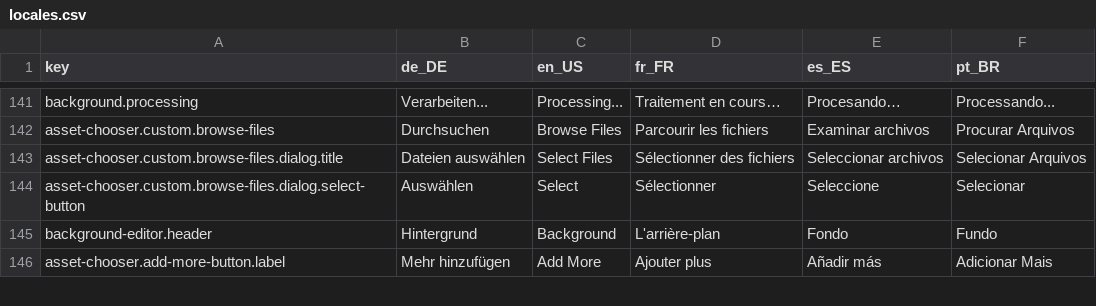
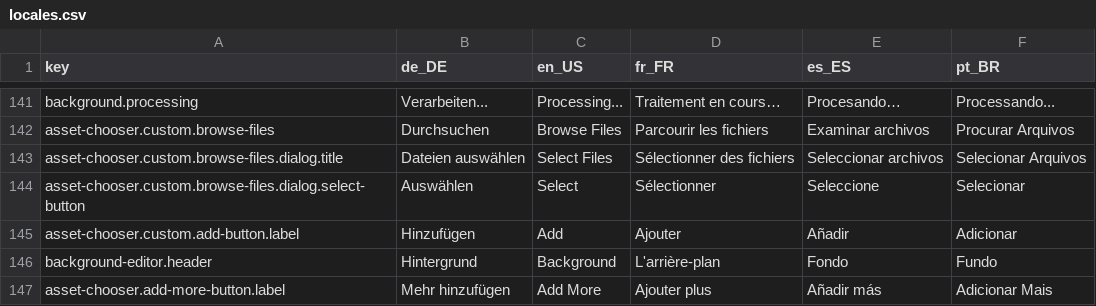
Before and after one commit to StreamController/StreamController, a CSV file: locales/locales.csv, drawn as a sheet; only a part is shown, gaps mark what is left out; the diff names each change by its address in the sheet, - before the commit and + after, or states it on an @@ line.

Commit message:
Feat: Add option to create own asset packs

```diff
--- a/locales/locales.csv
+++ b/locales/locales.csv
+row 145: asset-chooser.custom.add-button.label | Hinzufügen | Add | Ajouter | Añadir | Adicionar
```
Also changed, not shown: 10 other files.
